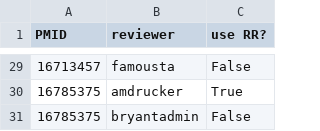
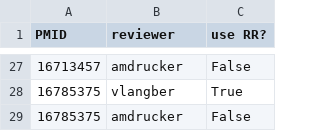
Before and after one commit to brucexia6116/robotreviewer-eval, a CSV file: assignments.csv, drawn as a sheet; only a part is shown, gaps mark what is left out; the diff covers the shown part only.

```diff
--- a/assignments.csv
+++ b/assignments.csv
@@ -29,3 +27,3 @@ PMID, reviewer, use RR?
-16713457, famousta, False
-16785375, amdrucker, True
-16785375, bryantadmin, False
+16713457, amdrucker, False
+16785375, vlangber, True
+16785375, amdrucker, False
```
Also changed, not shown: 2 removed rows and 24 edited cells elsewhere in this file, 1 other file.
